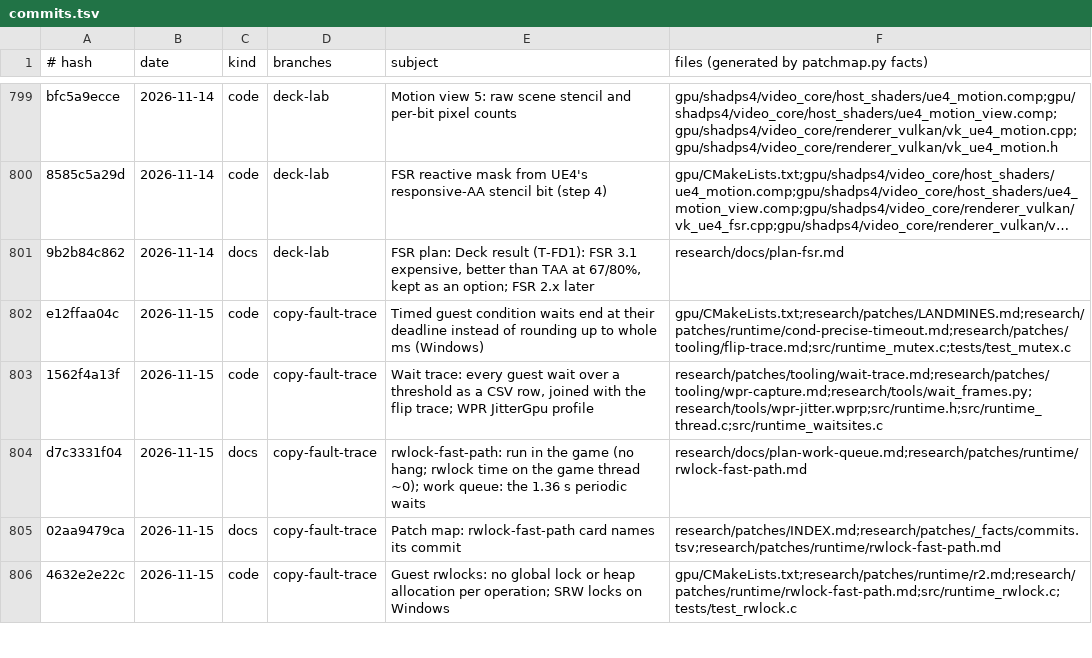
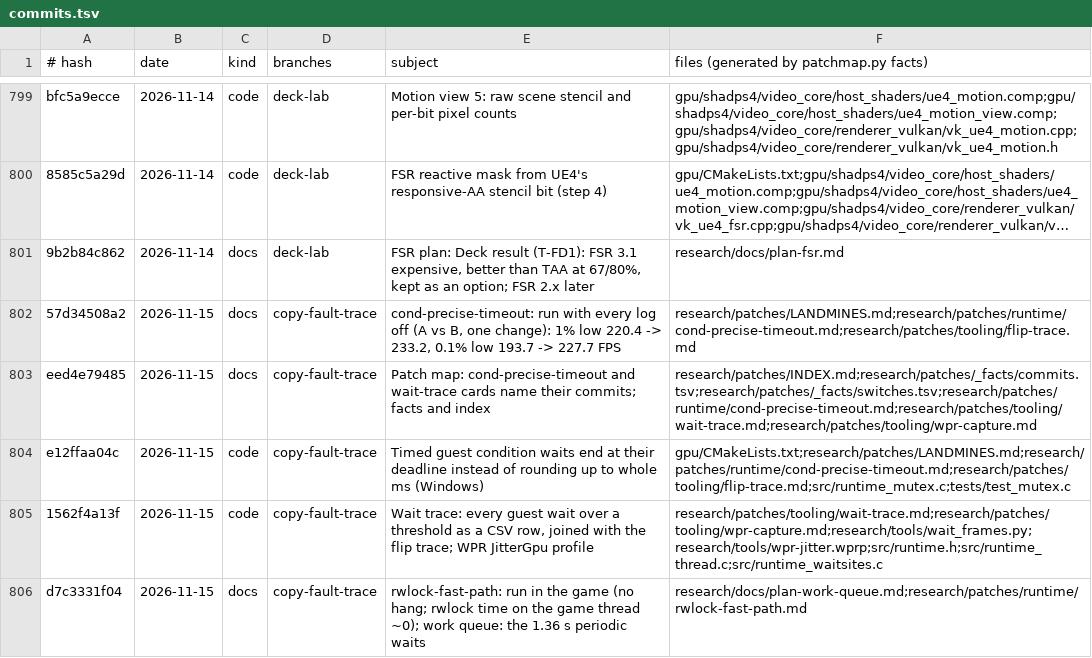
Before and after one commit to BevelTipDrip/medievil_2019_pc_port, a TSV file: research/patches/_facts/commits.tsv, drawn as a sheet; only a part is shown, gaps mark what is left out; the shorter side is filled out with more unchanged rows; long unchanged cells end in …; the diff names each change by its address in the sheet, - before the commit and + after, or states it on an @@ line.

```diff
--- a/research/patches/_facts/commits.tsv
+++ b/research/patches/_facts/commits.tsv
+row 802: 57d34508a2 | 2026-11-15 | docs | copy-fault-trace | cond-precise-timeout: run with every log off (A vs B, one change): 1% low 220.4 -> 233.2, 0.1% low 193.7 -> 227.7 FPS | research/patches/LANDMINES.md;research/patches/runtime/cond-precise-timeout.md;research/patches/tooling/flip-trace.md
+row 803: eed4e79485 | 2026-11-15 | docs | copy-fault-trace | Patch map: cond-precise-timeout and wait-trace cards name their commits; facts and index | research/patches/INDEX.md;research/patches/_facts/commits.tsv;research/patches/_facts/switches.tsv;research/patches/runtime/cond-precise-timeout.md;research/patches/tooling/wait-trace.md;research/patches/tooling/wpr-capture.md
```
Also changed, not shown: research/patches/_facts/switches.tsv, 10 other files.
